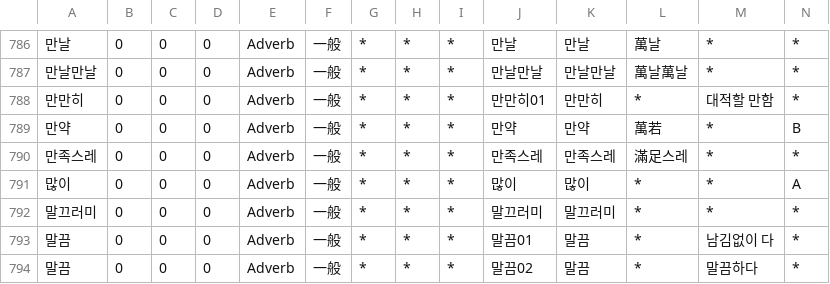
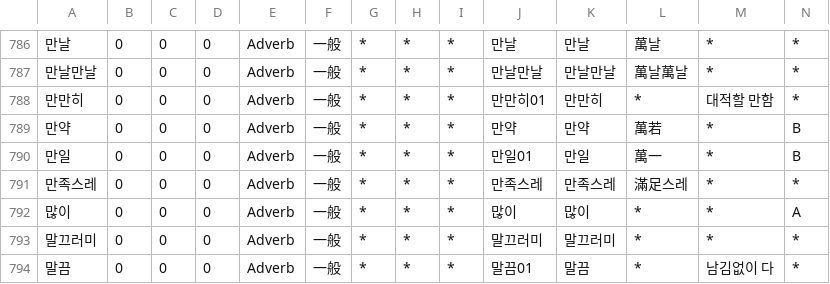
Before and after one commit to okikirmui/nkhandic, a CSV file: seed/Adverb.csv, drawn as a sheet; only a part is shown, gaps mark what is left out; the shorter side is filled out with more unchanged rows; rows hold the shown columns only; the diff names each change by its address in the sheet, - before the commit and + after, or states it on an @@ line.

```diff
--- a/seed/Adverb.csv
+++ b/seed/Adverb.csv
+row 790: 만일 | 0 | 0 | 0 | Adverb | 一般 | * | * | * | 만일01 | 만일 | 萬一 | * | B
```
Also changed, not shown: seed/Conjunction.csv, seed/Ending.csv, 7 other files.
